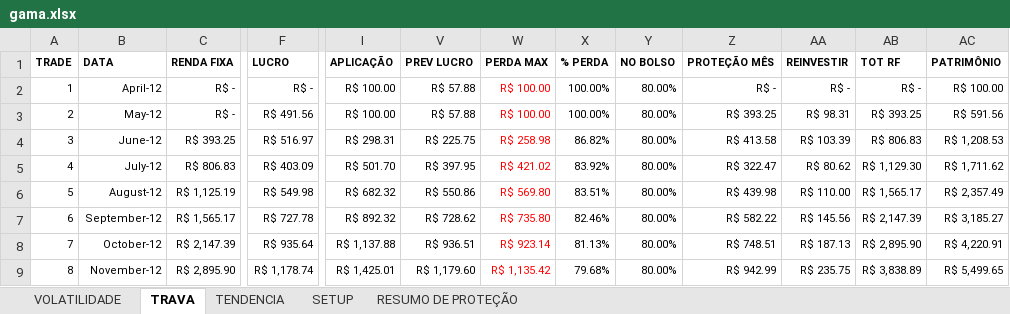
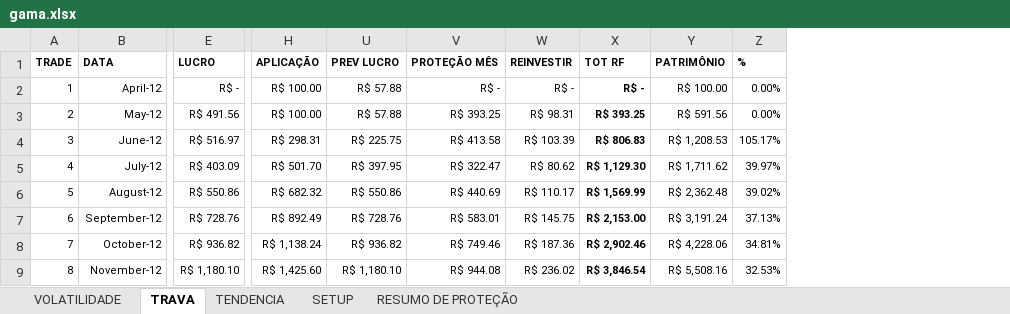
Before and after one commit to bengelbert/ifsc, an Excel workbook: stocks/gama.xlsx, sheet TRAVA, drawn as a sheet; only a part is shown, gaps mark what is left out; values as stored, in another font and other column widths than the file's, no borders; table styles not drawn; removed rows and columns are numbered as before the commit, all else as after; the diff covers the shown part only; the diff names each change by its address in the sheet, - before the commit and + after, or states it on an @@ line.

```diff
--- a/stocks/gama.xlsx (sheet TRAVA)
+++ b/stocks/gama.xlsx (sheet TRAVA)
-column C (RENDA FIXA), rows 2-9: R$ - | R$ - | R$ 393.25 | R$ 806.83 | R$ 1,125.19 | R$ 1,565.17 | R$ 2,147.39 | R$ 2,895.90
-column W (PERDA MAX), rows 2-9: R$ 100.00 | R$ 100.00 | R$ 258.98 | R$ 421.02 | R$ 569.80 | R$ 735.80 | R$ 923.14 | R$ 1,135.42
-column X (% PERDA), rows 2-9: 100.00% | 100.00% | 86.82% | 83.92% | 83.51% | 82.46% | 81.13% | 79.68%
-column Y (NO BOLSO), rows 2-9: all 80.00%
+column Z (%), rows 2-9: 0.00% | 0.00% | 105.17% | 39.97% | 39.02% | 37.13% | 34.81% | 32.53%
-X2:X9 bold: off
+X2:X9 bold: on
-E6 (LUCRO): R$ 549.98
+E6 (LUCRO): R$ 550.86
-V6 (PROTEÇÃO MÊS): R$ 439.98
+V6 (PROTEÇÃO MÊS): R$ 440.69
-W6 (REINVESTIR): R$ 110.00
+W6 (REINVESTIR): R$ 110.17
-X6 (TOT RF): R$ 1,565.17
+X6 (TOT RF): R$ 1,569.99
-Y6 (PATRIMÔNIO): R$ 2,357.49
+Y6 (PATRIMÔNIO): R$ 2,362.48
-E7 (LUCRO): R$ 727.78
+E7 (LUCRO): R$ 728.76
-H7 (APLICAÇÃO): R$ 892.32
+H7 (APLICAÇÃO): R$ 892.49
-U7 (PREV LUCRO): R$ 728.62
+U7 (PREV LUCRO): R$ 728.76
-V7 (PROTEÇÃO MÊS): R$ 582.22
+V7 (PROTEÇÃO MÊS): R$ 583.01
-W7 (REINVESTIR): R$ 145.56
+W7 (REINVESTIR): R$ 145.75
-X7 (TOT RF): R$ 2,147.39
+X7 (TOT RF): R$ 2,153.00
-Y7 (PATRIMÔNIO): R$ 3,185.27
+Y7 (PATRIMÔNIO): R$ 3,191.24
-E8 (LUCRO): R$ 935.64
+E8 (LUCRO): R$ 936.82
-H8 (APLICAÇÃO): R$ 1,137.88
+H8 (APLICAÇÃO): R$ 1,138.24
-U8 (PREV LUCRO): R$ 936.51
+U8 (PREV LUCRO): R$ 936.82
-V8 (PROTEÇÃO MÊS): R$ 748.51
+V8 (PROTEÇÃO MÊS): R$ 749.46
-W8 (REINVESTIR): R$ 187.13
+W8 (REINVESTIR): R$ 187.36
-X8 (TOT RF): R$ 2,895.90
+X8 (TOT RF): R$ 2,902.46
-Y8 (PATRIMÔNIO): R$ 4,220.91
+Y8 (PATRIMÔNIO): R$ 4,228.06
-E9 (LUCRO): R$ 1,178.74
+E9 (LUCRO): R$ 1,180.10
-H9 (APLICAÇÃO): R$ 1,425.01
+H9 (APLICAÇÃO): R$ 1,425.60
-U9 (PREV LUCRO): R$ 1,179.60
+U9 (PREV LUCRO): R$ 1,180.10
-V9 (PROTEÇÃO MÊS): R$ 942.99
+V9 (PROTEÇÃO MÊS): R$ 944.08
-W9 (REINVESTIR): R$ 235.75
+W9 (REINVESTIR): R$ 236.02
-X9 (TOT RF): R$ 3,838.89
+X9 (TOT RF): R$ 3,846.54
-Y9 (PATRIMÔNIO): R$ 5,499.65
+Y9 (PATRIMÔNIO): R$ 5,508.16
```
Also changed, not shown: 1 added row, 147 edited cells and cell formats elsewhere in this sheet, sheet VOLATILIDADE, sheet TENDENCIA, sheet RESUMO DE PROTEÇÃO, formulas that keep their value, hidden cells, stocks/nc_xpi.xlsx, stocks/nc_xpi_opcoes.xlsx, 1 other file.
